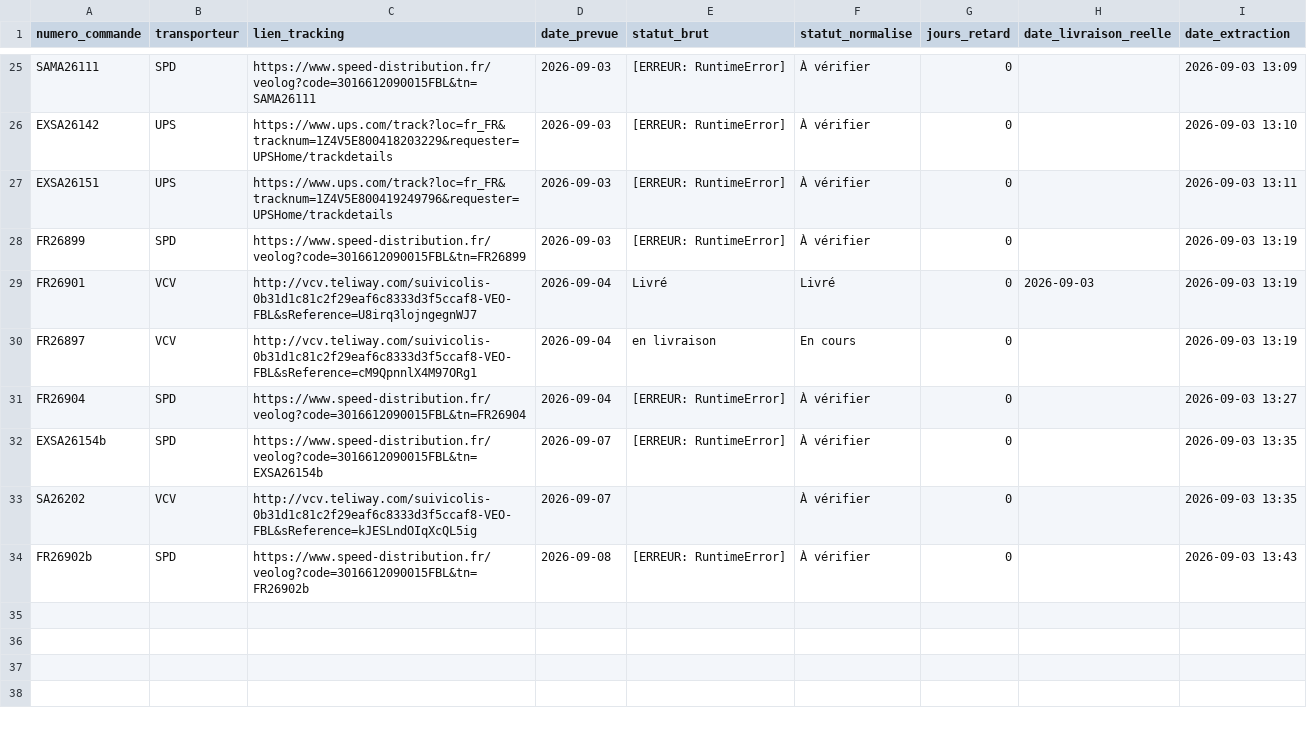
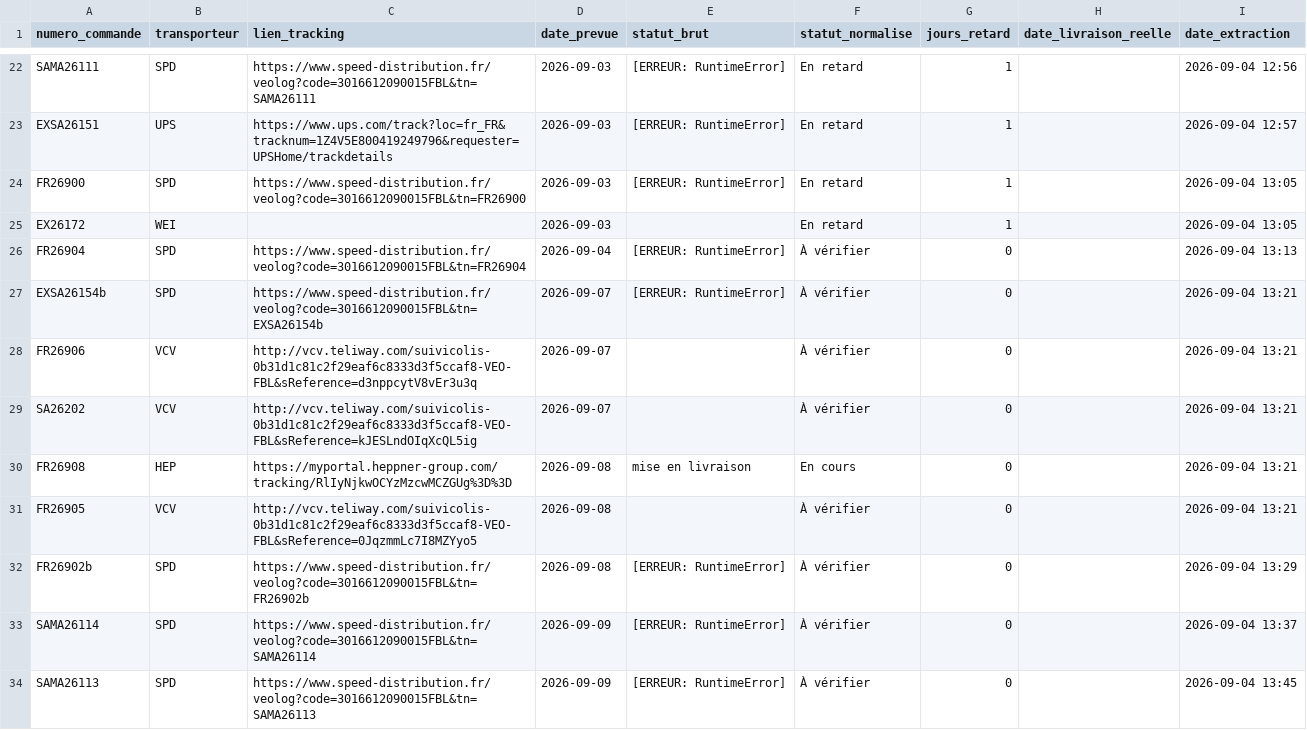
Before and after one commit to ManuFrenchB/suivi-livraisons-transporteurs, a CSV file: suivi_resultats.csv, drawn as a sheet; only a part is shown, gaps mark what is left out; removed rows and columns are numbered as before the commit, all else as after; the diff covers the shown part only; the diff names each change by its address in the sheet, - before the commit and + after, or states it on an @@ line.

```diff
--- a/suivi_resultats.csv
+++ b/suivi_resultats.csv
-F22 (statut_normalise): À vérifier
+F22 (statut_normalise): En retard
-G22 (jours_retard): 0
+G22 (jours_retard): 1
-I22 (date_extraction): 2026-09-03 13:09
+I22 (date_extraction): 2026-09-04 12:56
-row 26: EXSA26142 | UPS | https://www.ups.com/track?loc=fr_FR&tracknum=1Z4V5E800418203229&requester=UPSHome/trackdetails | 2026-09-03 | [ERREUR: RuntimeError] | À vérifier | 0 |  | 2026-09-03 13:10
-F23:F24 (statut_normalise): À vérifier
+F23:F24 (statut_normalise): En retard
-G23:G24 (jours_retard): 0
+G23:G24 (jours_retard): 1
-I23 (date_extraction): 2026-09-03 13:11
+I23 (date_extraction): 2026-09-04 12:57
-A24 (numero_commande): FR26899
+A24 (numero_commande): FR26900
-C24 (lien_tracking): https://www.speed-distribution.fr/veolog?code=3016612090015FBL&tn=FR26899
+C24 (lien_tracking): https://www.speed-distribution.fr/veolog?code=3016612090015FBL&tn=FR26900
-I24 (date_extraction): 2026-09-03 13:19
+I24 (date_extraction): 2026-09-04 13:05
-row 29: FR26901 | VCV | http://vcv.teliway.com/suivicolis-0b31d1c81c2f29eaf6c8333d3f5ccaf8-VEO-FBL&sReference=U8irq3lojngegnWJ7 | 2026-09-04 | Livré | Livré | 0 | 2026-09-03 | 2026-09-03 13:19
-row 30: FR26897 | VCV | http://vcv.teliway.com/suivicolis-0b31d1c81c2f29eaf6c8333d3f5ccaf8-VEO-FBL&sReference=cM9QpnnlX4M97ORg1 | 2026-09-04 | en livraison | En cours | 0 |  | 2026-09-03 13:19
+row 25: EX26172 | WEI |  | 2026-09-03 |  | En retard | 1 |  | 2026-09-04 13:05
-I26 (date_extraction): 2026-09-03 13:27
+I26 (date_extraction): 2026-09-04 13:13
-I27 (date_extraction): 2026-09-03 13:35
+I27 (date_extraction): 2026-09-04 13:21
+row 28: FR26906 | VCV | http://vcv.teliway.com/suivicolis-0b31d1c81c2f29eaf6c8333d3f5ccaf8-VEO-FBL&sReference=d3nppcytV8vEr3u3q | 2026-09-07 |  | À vérifier | 0 |  | 2026-09-04 13:21
-I29 (date_extraction): 2026-09-03 13:35
+I29 (date_extraction): 2026-09-04 13:21
+row 30: FR26908 | HEP | https://myportal.heppner-group.com/tracking/RlIyNjkwOCYzMzcwMCZGUg%3D%3D | 2026-09-08 | mise en livraison | En cours | 0 |  | 2026-09-04 13:21
+row 31: FR26905 | VCV | http://vcv.teliway.com/suivicolis-0b31d1c81c2f29eaf6c8333d3f5ccaf8-VEO-FBL&sReference=0JqzmmLc7I8MZYyo5 | 2026-09-08 |  | À vérifier | 0 |  | 2026-09-04 13:21
-I32 (date_extraction): 2026-09-03 13:43
+I32 (date_extraction): 2026-09-04 13:29
+row 33: SAMA26114 | SPD | https://www.speed-distribution.fr/veolog?code=3016612090015FBL&tn=SAMA26114 | 2026-09-09 | [ERREUR: RuntimeError] | À vérifier | 0 |  | 2026-09-04 13:37
+row 34: SAMA26113 | SPD | https://www.speed-distribution.fr/veolog?code=3016612090015FBL&tn=SAMA26113 | 2026-09-09 | [ERREUR: RuntimeError] | À vérifier | 0 |  | 2026-09-04 13:45
```
Also changed, not shown: 4 added rows, 7 removed rows and 28 edited cells elsewhere in this file.
